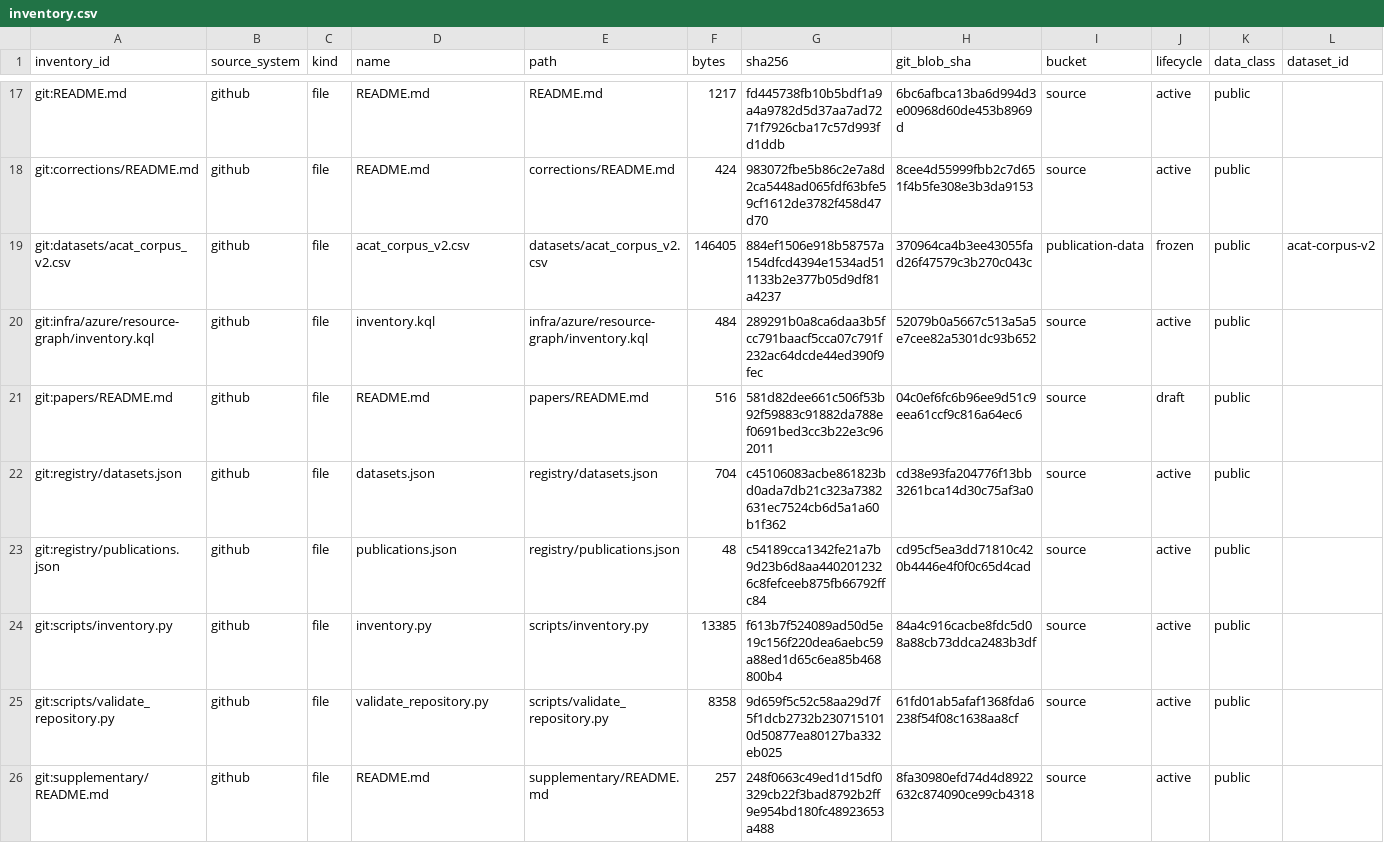
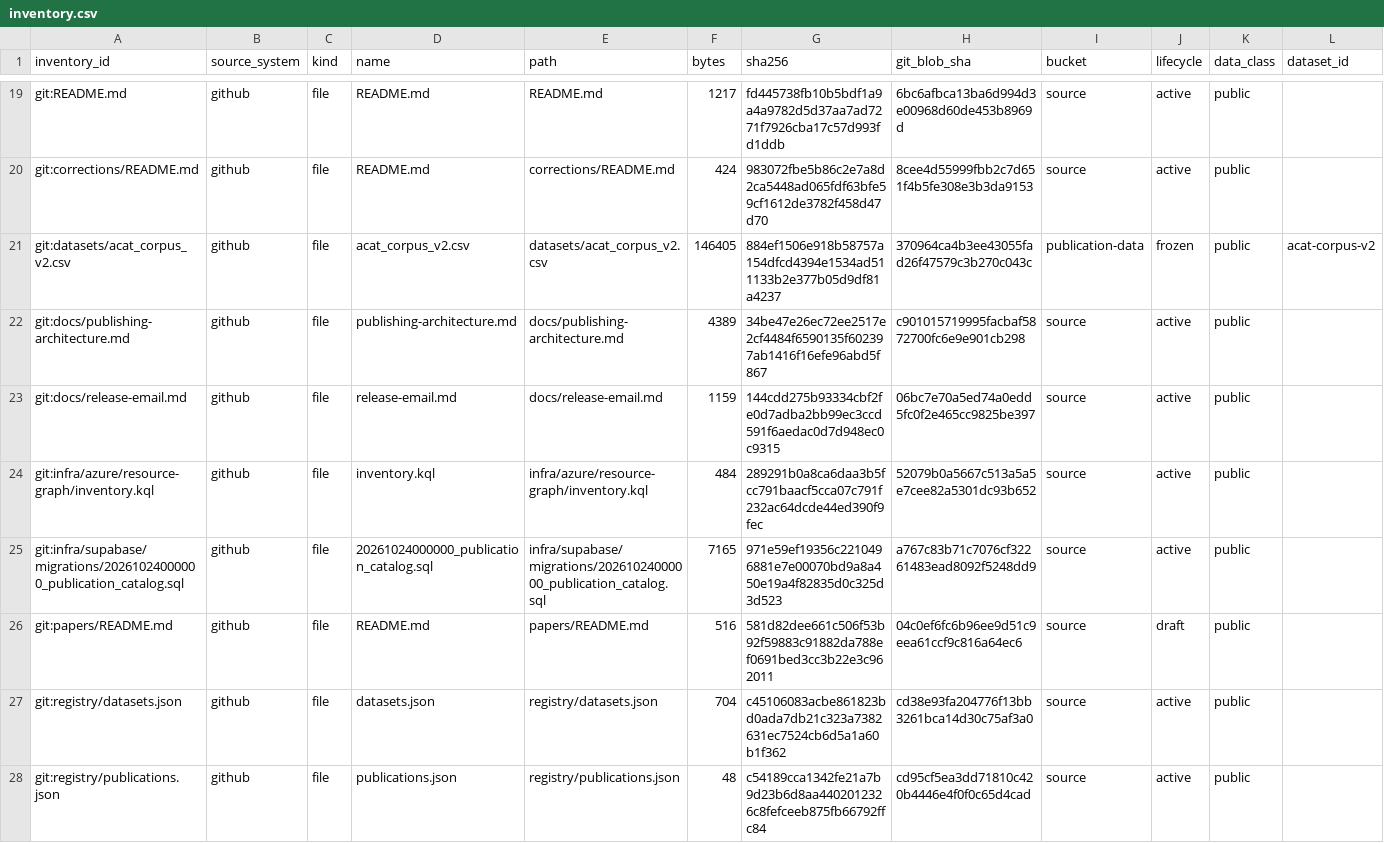
Before and after one commit to humanaios-ui/research, a CSV file: registry/generated/inventory.csv, drawn as a sheet; only a part is shown, gaps mark what is left out; the shorter side is filled out with more unchanged rows; rows hold the shown columns only; the diff covers the shown part only; the diff names each change by its address in the sheet, - before the commit and + after, or states it on an @@ line.

```diff
--- a/registry/generated/inventory.csv
+++ b/registry/generated/inventory.csv
+row 22: git:docs/publishing-architecture.md | github | file | publishing-architecture.md | docs/publishing-architecture.md | 4389 | 34be47e26ec72ee2517e2cf4484f6590135f602397ab1416f16efe96abd5f867 | c901015719995facbaf5872700fc6e9e901cb298 | source | active | public
+row 23: git:docs/release-email.md | github | file | release-email.md | docs/release-email.md | 1159 | 144cdd275b93334cbf2fe0d7adba2bb99ec3ccd591f6aedac0d7d948ec0c9315 | 06bc7e70a5ed74a0edd5fc0f2e465cc9825be397 | source | active | public
+row 25: git:infra/supabase/migrations/20261024000000_publication_catalog.sql | github | file | 20261024000000_publication_catalog.sql | infra/supabase/migrations/20261024000000_publication_catalog.sql | 7165 | 971e59ef19356c2210496881e7e00070bd9a8a450e19a4f82835d0c325d3d523 | a767c83b71c7076cf32261483ead8092f5248dd9 | source | active | public
```
Also changed, not shown: 4 added rows elsewhere in this file, 9 other files.
